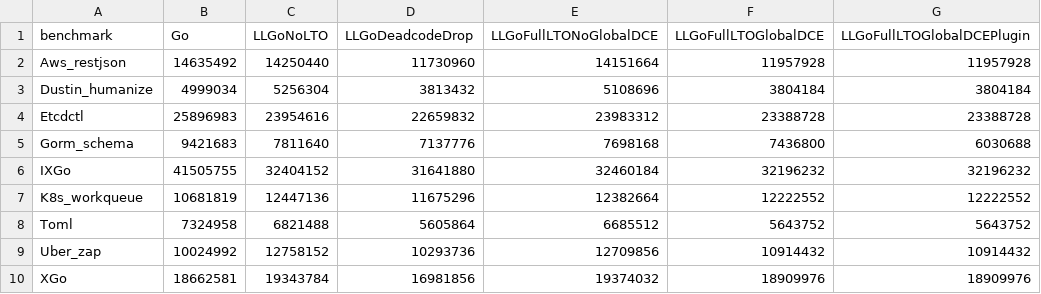
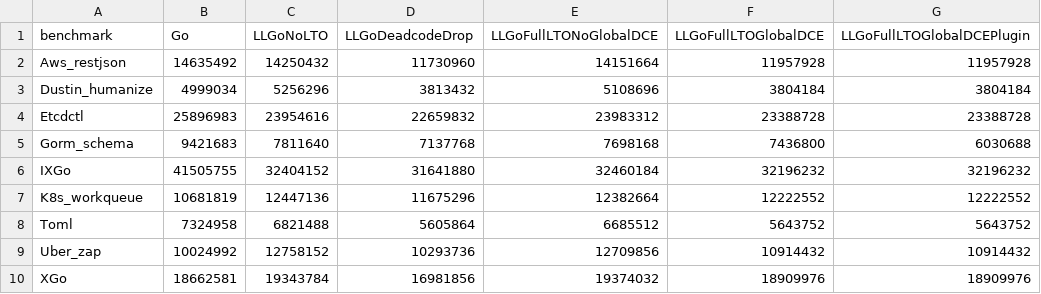
Before and after one commit to xgo-dev/benchmarks, a TSV file: data/runs/fd3b28735e683d26e52f41ce2b2fbdb2bf239528/total-bytes.tsv, drawn as a sheet.

```diff
--- a/data/runs/fd3b28735e683d26e52f41ce2b2fbdb2bf239528/total-bytes.tsv
+++ b/data/runs/fd3b28735e683d26e52f41ce2b2fbdb2bf239528/total-bytes.tsv
@@ -1,6 +1,6 @@
 benchmark	Go	LLGoNoLTO	LLGoDeadcodeDrop	LLGoFullLTONoGlobalDCE	LLGoFullLTOGlobalDCE	LLGoFullLTOGlobalDCEPlugin
-Aws_restjson	14635492	14250440	11730960	14151664	11957928	11957928
-Dustin_humanize	4999034	5256304	3813432	5108696	3804184	3804184
+Aws_restjson	14635492	14250432	11730960	14151664	11957928	11957928
+Dustin_humanize	4999034	5256296	3813432	5108696	3804184	3804184
 Etcdctl	25896983	23954616	22659832	23983312	23388728	23388728
-Gorm_schema	9421683	7811640	7137776	7698168	7436800	6030688
+Gorm_schema	9421683	7811640	7137768	7698168	7436800	6030688
 IXGo	41505755	32404152	31641880	32460184	32196232	32196232
```
Also changed, not shown: data/runs/fd3b28735e683d26e52f41ce2b2fbdb2bf239528/build-times.tsv, 19 other files.
